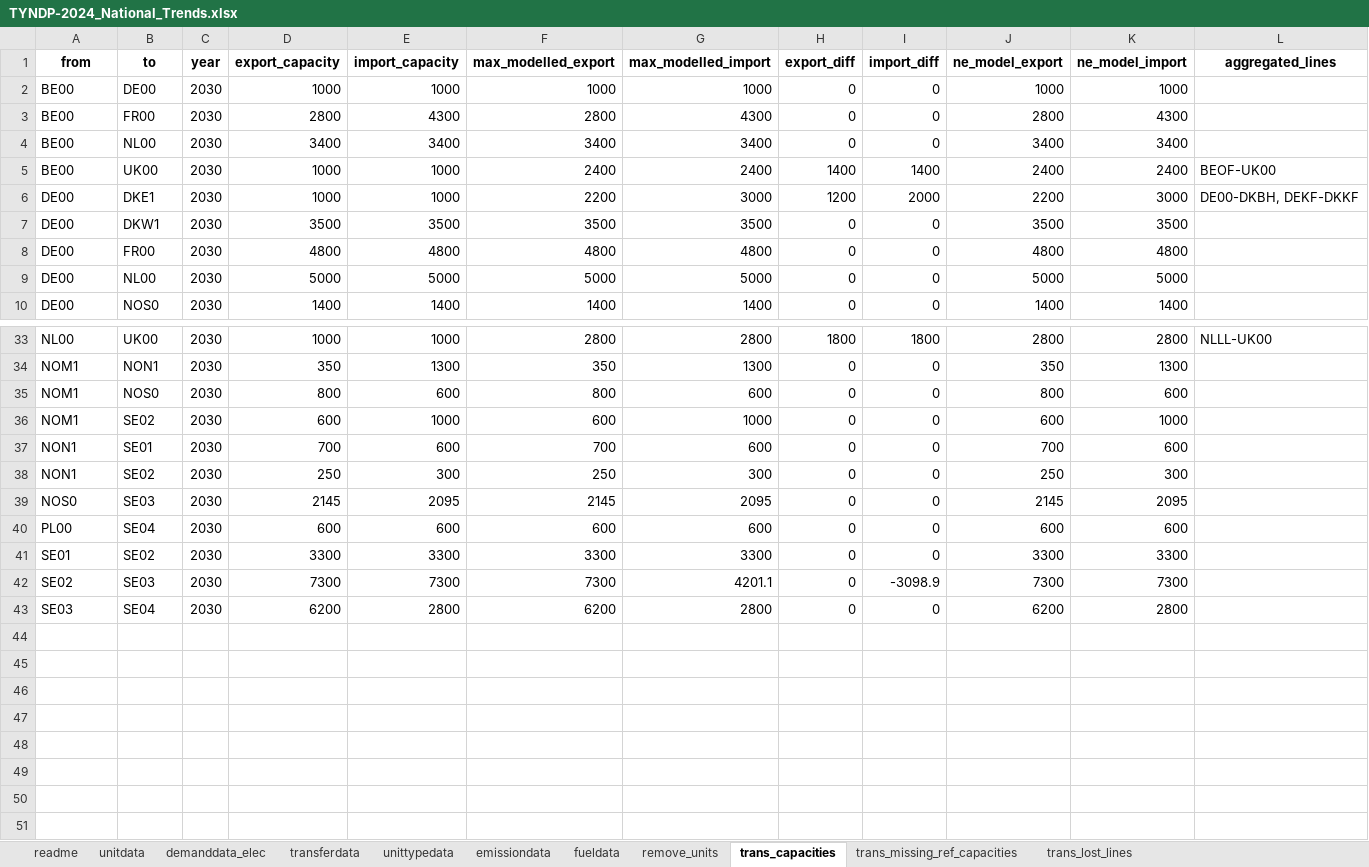
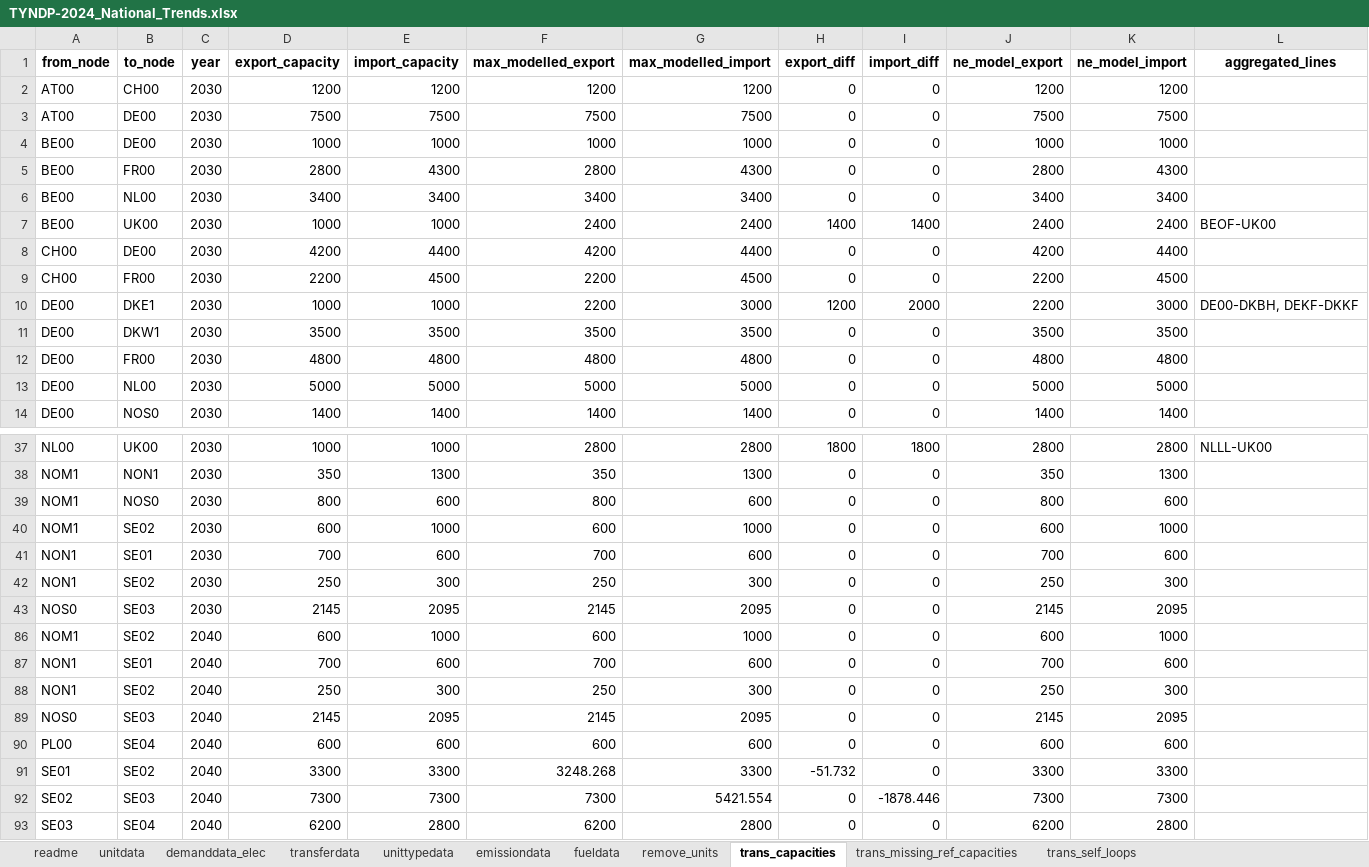
Before and after one commit to vttresearch/north_european_model, an Excel workbook: src_files/data_files/TYNDP-2024_National_Trends.xlsx, sheet trans_capacities, drawn as a sheet; only a part is shown, gaps mark what is left out; values as stored, in another font and other column widths than the file's, no borders; table styles not drawn; addresses are those after the commit; the diff names each change by its address in the sheet, - before the commit and + after, or states it on an @@ line.

```diff
--- a/src_files/data_files/TYNDP-2024_National_Trends.xlsx (sheet trans_capacities)
+++ b/src_files/data_files/TYNDP-2024_National_Trends.xlsx (sheet trans_capacities)
-sheet tab: trans_lost_lines
+sheet tab: trans_self_loops
-A1: from
+A1: from_node
-B1: to
+B1: to_node
+row 2: AT00 | CH00 | 2030 | 1200 | 1200 | 1200 | 1200 | 0 | 0 | 1200 | 1200
+row 3: AT00 | DE00 | 2030 | 7500 | 7500 | 7500 | 7500 | 0 | 0 | 7500 | 7500
+row 8: CH00 | DE00 | 2030 | 4200 | 4400 | 4200 | 4400 | 0 | 0 | 4200 | 4400
+row 9: CH00 | FR00 | 2030 | 2200 | 4500 | 2200 | 4500 | 0 | 0 | 2200 | 4500
@@ row 86 unhidden: NOM1 | SE02 | 2040 | 600 | 1000 | 600 | 1000 | 0 | 0 | 600 | 1000 @@
@@ row 87 unhidden: NON1 | SE01 | 2040 | 700 | 600 | 700 | 600 | 0 | 0 | 700 | 600 @@
@@ row 88 unhidden: NON1 | SE02 | 2040 | 250 | 300 | 250 | 300 | 0 | 0 | 250 | 300 @@
@@ row 89 unhidden: NOS0 | SE03 | 2040 | 2145 | 2095 | 2145 | 2095 | 0 | 0 | 2145 | 2095 @@
-C90:C93 (year): 2030
+C90:C93 (year): 2040
-F91 (max_modelled_export): 3300
+F91 (max_modelled_export): 3248.268
-H91 (export_diff): 0
+H91 (export_diff): -51.732
-G92 (max_modelled_import): 4201.1
+G92 (max_modelled_import): 5421.554
-I92 (import_diff): -3098.9
+I92 (import_diff): -1878.446
```
Also changed, not shown: sheet unitdata, sheet transferdata, sheet demanddata_elec, sheet readme, formulas that keep their value, hidden cells, 2 other files.
